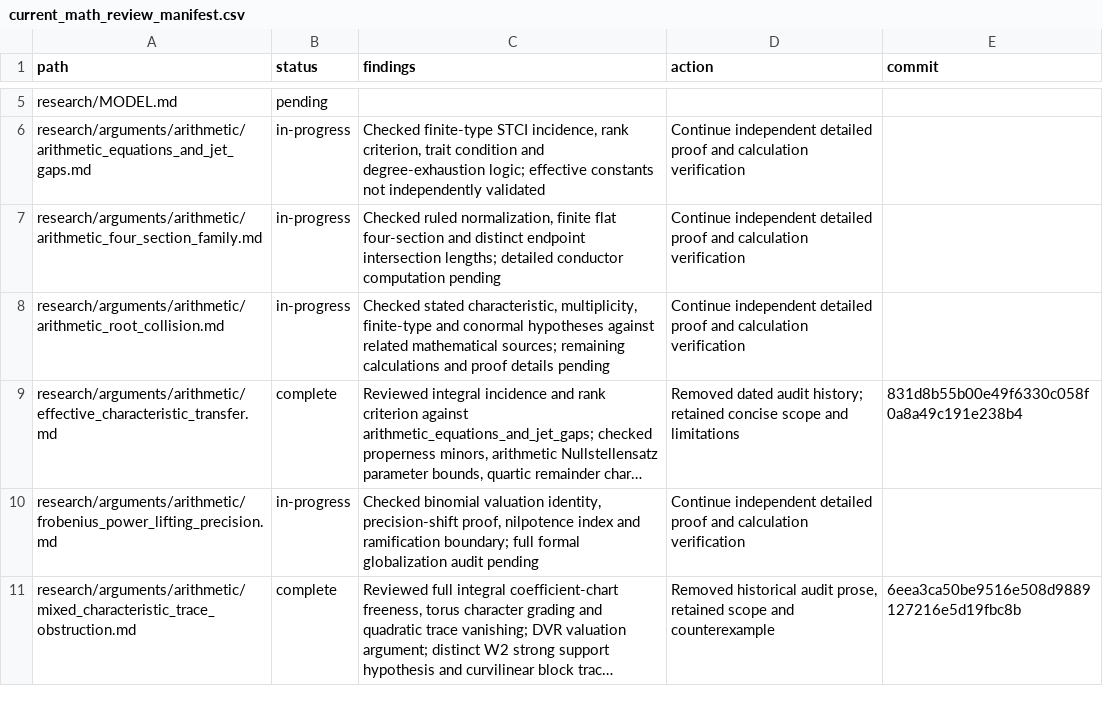
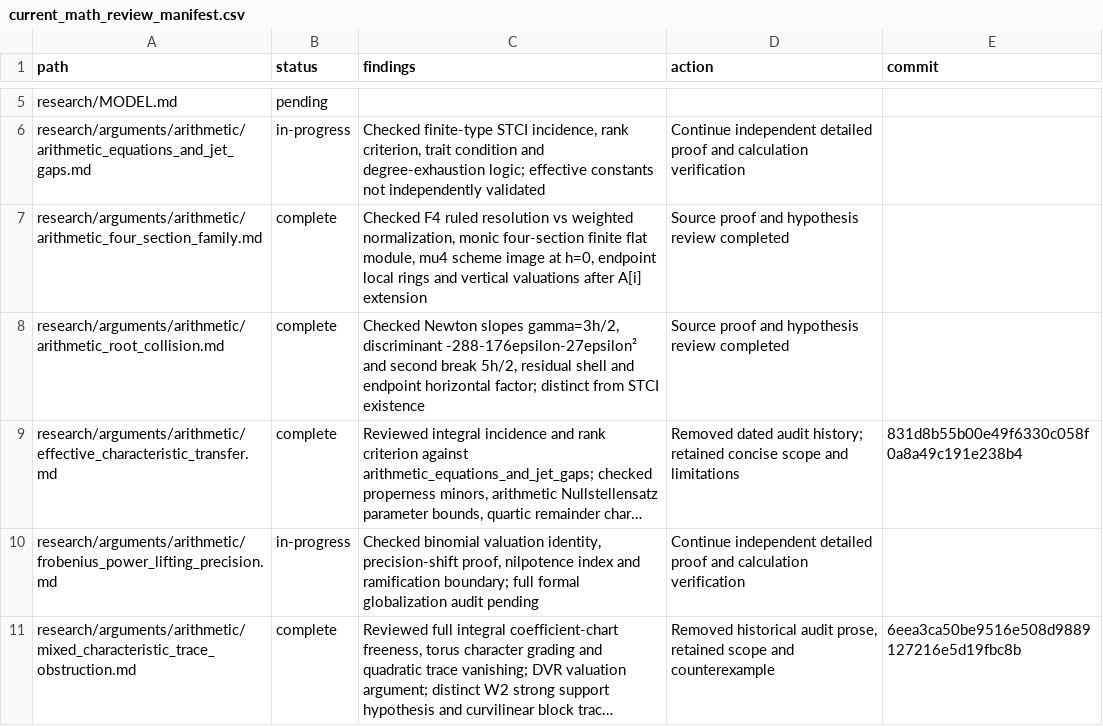
Before and after one commit to markluxton1/STCI, a CSV file: tmp/current_math_review_manifest.csv, drawn as a sheet; only a part is shown, gaps mark what is left out; long unchanged cells end in …; the diff covers the shown part only; the diff names each change by its address in the sheet, - before the commit and + after, or states it on an @@ line.

Commit message:
Complete twenty source-level mathematical reviews and record scoped findings

```diff
--- a/tmp/current_math_review_manifest.csv
+++ b/tmp/current_math_review_manifest.csv
-B7:B8 (status): in-progress
+B7:B8 (status): complete
-C7 (findings): Checked ruled normalization, finite flat four-section and distinct endpoint intersection lengths; detailed conductor computation pending
+C7 (findings): Checked F4 ruled resolution vs weighted normalization, monic four-section finite flat module, mu4 scheme image at h=0, endpoint local rings and vertical valuations after A[i] extension
-D7:D8 (action): Continue independent detailed proof and calculation verification
+D7:D8 (action): Source proof and hypothesis review completed
-C8 (findings): Checked stated characteristic, multiplicity, finite-type and conormal hypotheses against related mathematical sources; remaining calculations and proof details pending
+C8 (findings): Checked Newton slopes gamma=3h/2, discriminant -288-176epsilon-27epsilon² and second break 5h/2, residual shell and endpoint horizontal factor; distinct from STCI existence
```
Also changed, not shown: 56 edited cells elsewhere in this file.
